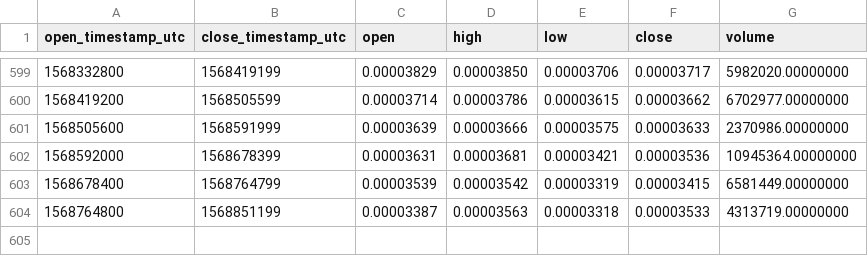
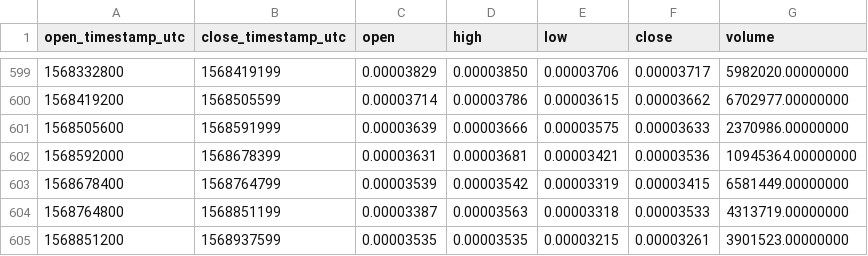
Before and after one commit to cryptobigbro/binance-IOSTETH, a CSV file: binance-IOSTETH-1d.csv, drawn as a sheet; only a part is shown, gaps mark what is left out.

Commit message:
Update OHLCV data.

```diff
--- a/binance-IOSTETH-1d.csv
+++ b/binance-IOSTETH-1d.csv
@@ -604 +604,2 @@ open_timestamp_utc,close_timestamp_utc,open,high,low,close,volume
 1568764800,1568851199,0.00003387,0.00003563,0.00003318,0.00003533,4313719.00000000
+1568851200,1568937599,0.00003535,0.00003535,0.00003215,0.00003261,3901523.00000000
```
Also changed, not shown: 1 other file.
